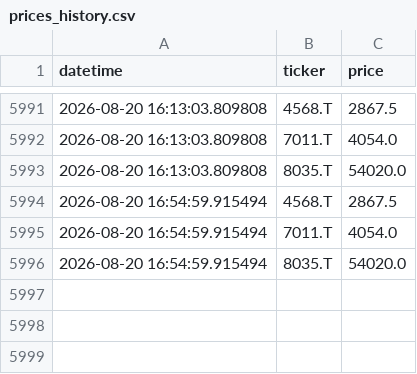
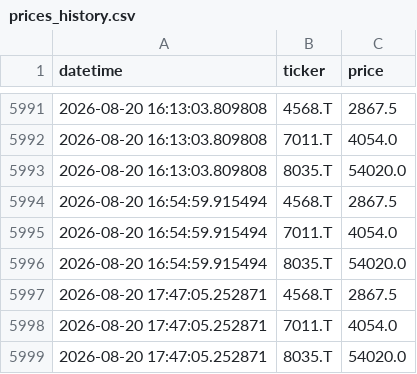
Before and after one commit to MWP1515/WEFF-Tracker-New, a CSV file: prices_history.csv, drawn as a sheet; only a part is shown, gaps mark what is left out.

```diff
--- a/prices_history.csv
+++ b/prices_history.csv
@@ -5996 +5996,4 @@ datetime,ticker,price
 2026-08-20 16:54:59.915494,8035.T,54020.0
+2026-08-20 17:47:05.252871,4568.T,2867.5
+2026-08-20 17:47:05.252871,7011.T,4054.0
+2026-08-20 17:47:05.252871,8035.T,54020.0
```
Also changed, not shown: portfolio_value_history.csv.
